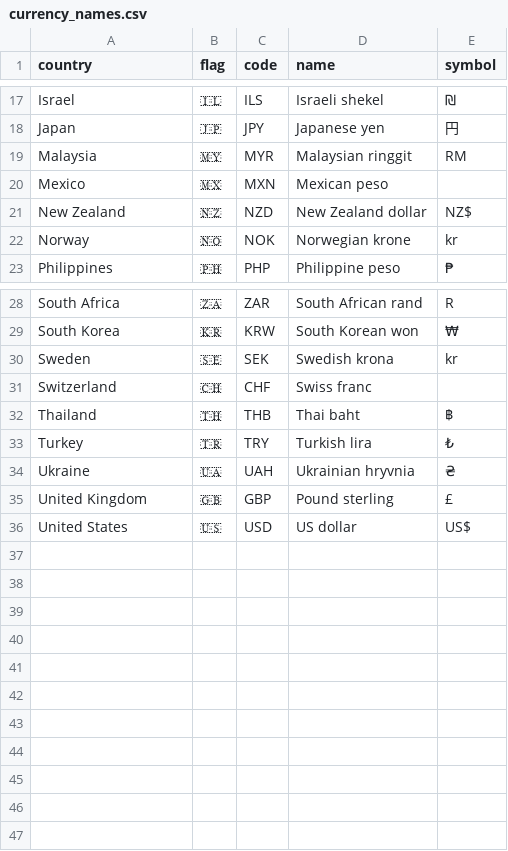
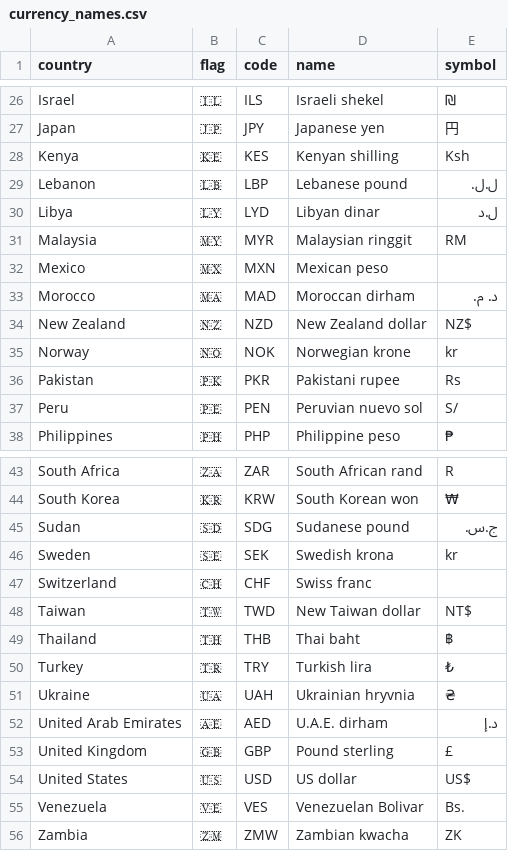
Before and after one commit to pforret/millionaire, a CSV file: database/seeders/currency_names.csv, drawn as a sheet; only a part is shown, gaps mark what is left out; the diff covers the shown part only; the diff names each change by its address in the sheet, - before the commit and + after, or states it on an @@ line.

```diff
--- a/database/seeders/currency_names.csv
+++ b/database/seeders/currency_names.csv
+row 28: Kenya | 🇰🇪 | KES | Kenyan shilling | Ksh
+row 29: Lebanon | 🇱🇧 | LBP | Lebanese pound | ل.ل.
+row 30: Libya | 🇱🇾 | LYD | Libyan dinar | ل.د
+row 33: Morocco | 🇲🇦 | MAD | Moroccan dirham | د. م.
+row 36: Pakistan | 🇵🇰 | PKR | Pakistani rupee | Rs
+row 37: Peru | 🇵🇪 | PEN | Peruvian nuevo sol | S/
+row 45: Sudan | 🇸🇩 | SDG | Sudanese pound | ج.س.
+row 48: Taiwan | 🇹🇼 | TWD | New Taiwan dollar | NT$
+row 52: United Arab Emirates | 🇦🇪 | AED | U.A.E. dirham | د.إ
+row 55: Venezuela | 🇻🇪 | VES | Venezuelan Bolivar | Bs.
+row 56: Zambia | 🇿🇲 | ZMW | Zambian kwacha | ZK
```
Also changed, not shown: 9 added rows and 1 moved row elsewhere in this file, 8 other files.
